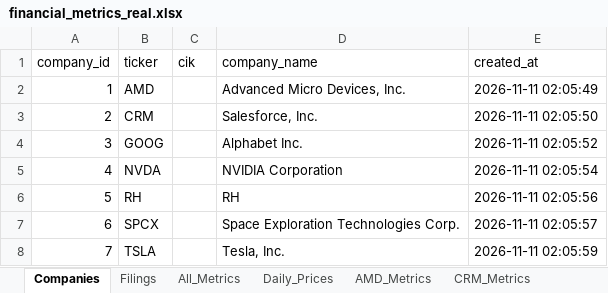
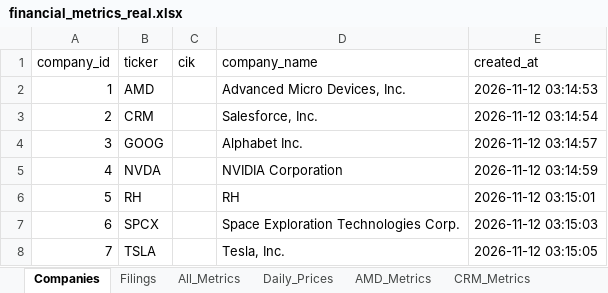
Before and after one commit to hvelichety/investment_app, an Excel workbook: data/financial_metrics_real.xlsx, sheet Companies, drawn as a sheet; values as stored, in another font and other column widths than the file's, no borders; the diff names each change by its address in the sheet, - before the commit and + after, or states it on an @@ line.

```diff
--- a/data/financial_metrics_real.xlsx (sheet Companies)
+++ b/data/financial_metrics_real.xlsx (sheet Companies)
-E2 (created_at): 2026-11-11 02:05:49
+E2 (created_at): 2026-11-12 03:14:53
-E3 (created_at): 2026-11-11 02:05:50
+E3 (created_at): 2026-11-12 03:14:54
-E4 (created_at): 2026-11-11 02:05:52
+E4 (created_at): 2026-11-12 03:14:57
-E5 (created_at): 2026-11-11 02:05:54
+E5 (created_at): 2026-11-12 03:14:59
-E6 (created_at): 2026-11-11 02:05:56
+E6 (created_at): 2026-11-12 03:15:01
-E7 (created_at): 2026-11-11 02:05:57
+E7 (created_at): 2026-11-12 03:15:03
-E8 (created_at): 2026-11-11 02:05:59
+E8 (created_at): 2026-11-12 03:15:05
```
Also changed, not shown: sheet Daily_Prices, sheet Filings, sheet All_Metrics, sheet NVDA_Metrics, 1 other file.
